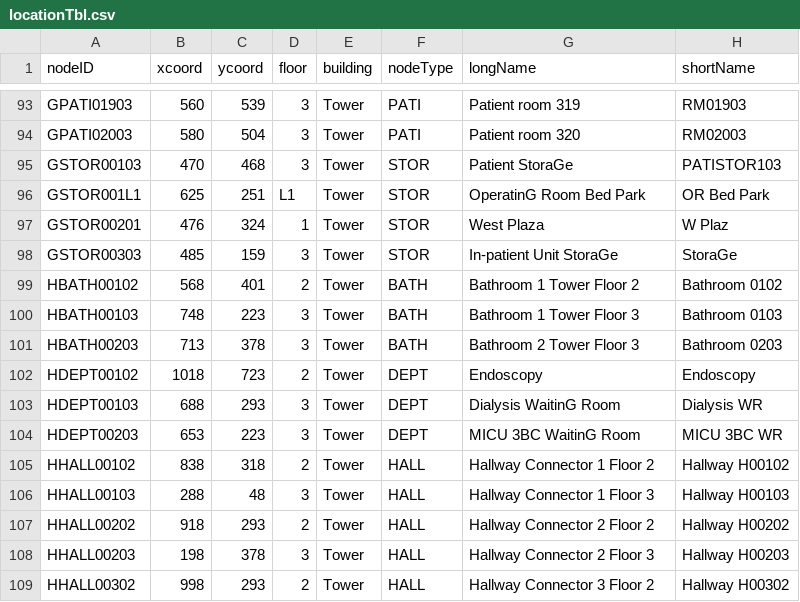
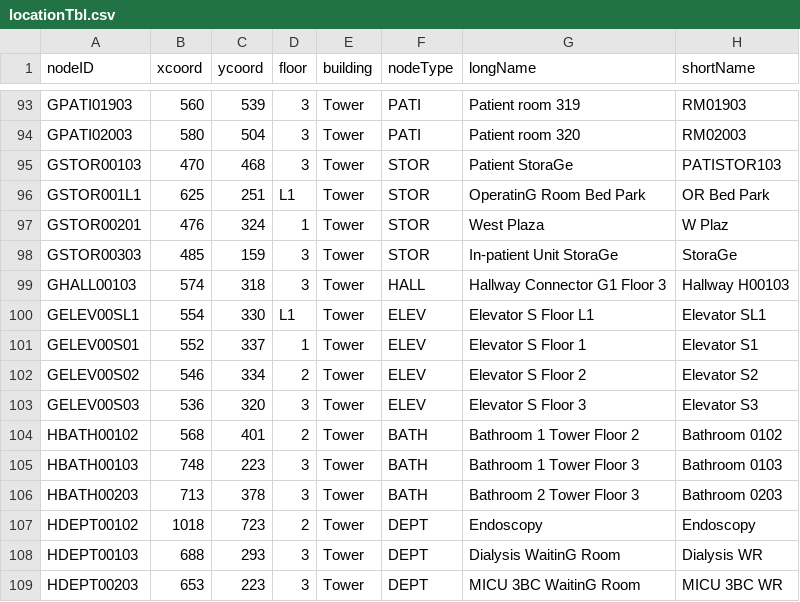
Before and after one commit to Lehong-Wang/CS-3733-Project, a CSV file: BackupsCSVs/locationTbl.csv, drawn as a sheet; only a part is shown, gaps mark what is left out; the shorter side is filled out with more unchanged rows.

```diff
--- a/BackupsCSVs/locationTbl.csv
+++ b/BackupsCSVs/locationTbl.csv
@@ -98,2 +98,7 @@ GSTOR00201,476,324,1,Tower,STOR,West Plaza,W Plaz
 GSTOR00303,485,159,3,Tower,STOR,In-patient Unit StoraGe,StoraGe
+GHALL00103,574,318,3,Tower,HALL,Hallway Connector G1 Floor 3,Hallway H00103
+GELEV00SL1,554,330,L1,Tower,ELEV,Elevator S Floor L1,Elevator SL1
+GELEV00S01,552,337,1,Tower,ELEV,Elevator S Floor 1,Elevator S1
+GELEV00S02,546,334,2,Tower,ELEV,Elevator S Floor 2,Elevator S2
+GELEV00S03,536,320,3,Tower,ELEV,Elevator S Floor 3,Elevator S3
 HBATH00102,568,401,2,Tower,BATH,Bathroom 1 Tower Floor 2,Bathroom 0102
```
Also changed, not shown: 7 other files.
